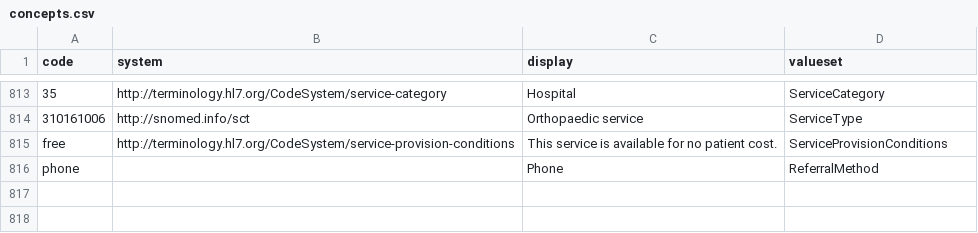
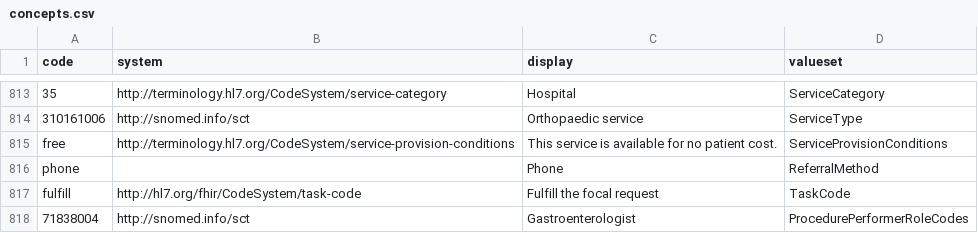
Before and after one commit to gecBurton/fhirlight, a CSV file: api/migrations/concepts.csv, drawn as a sheet; only a part is shown, gaps mark what is left out.

Commit message:
Feature/task (#49)
* wip

* update readme

* all tests passing

* bumped test coverage

```diff
--- a/api/migrations/concepts.csv
+++ b/api/migrations/concepts.csv
@@ -816 +816,3 @@
 "phone", "", "Phone", "ReferralMethod"
+"fulfill", "http://hl7.org/fhir/CodeSystem/task-code", "Fulfill the focal request", "TaskCode"
+"71838004", "http://snomed.info/sct", "Gastroenterologist", "ProcedurePerformerRoleCodes"
```
Also changed, not shown: 15 other files.
